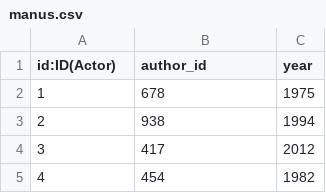
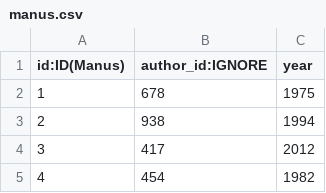
Before and after one commit to idaloof/exjobb, a CSV file: neo4j/import/manus.csv, drawn as a sheet; only a part is shown.

Commit message:
Add connection table for manus

```diff
--- a/neo4j/import/manus.csv
+++ b/neo4j/import/manus.csv
@@ -1,2 +1,2 @@
-id:ID(Actor),author_id,year
+id:ID(Manus),author_id:IGNORE,year
 "1","678","1975"
```
Also changed, not shown: 1 other file.
